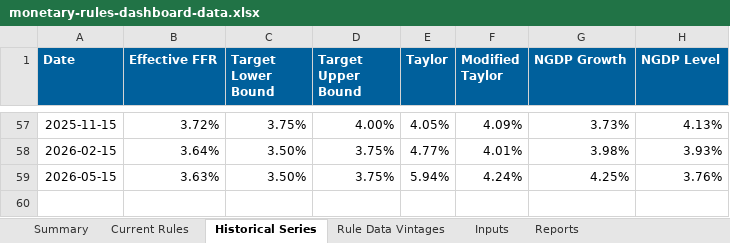
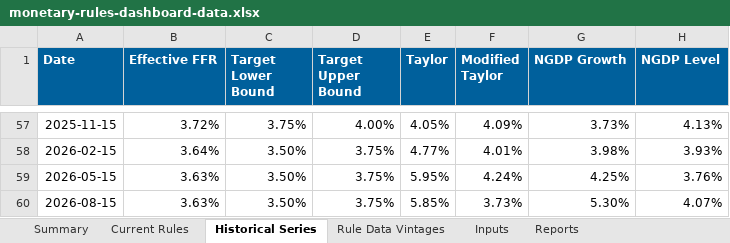
Before and after one commit to matthewschafferecon/monetary-rules-dashboard-preview-site, an Excel workbook: data/monetary-rules-dashboard-data.xlsx, sheet Historical Series, drawn as a sheet; only a part is shown, gaps mark what is left out; values as stored, in another font and other column widths than the file's, no borders; the diff names each change by its address in the sheet, - before the commit and + after, or states it on an @@ line.

```diff
--- a/data/monetary-rules-dashboard-data.xlsx (sheet Historical Series)
+++ b/data/monetary-rules-dashboard-data.xlsx (sheet Historical Series)
-E59 (Taylor): 5.94%
+E59 (Taylor): 5.95%
+row 60: 2026-08-15 | 3.63% | 3.50% | 3.75% | 5.85% | 3.73% | 5.30% | 4.07%
```
Also changed, not shown: sheet Current Rules, sheet Rule Data Vintages, sheet Summary, sheet Inputs, sheet Reports, 3 other files.
